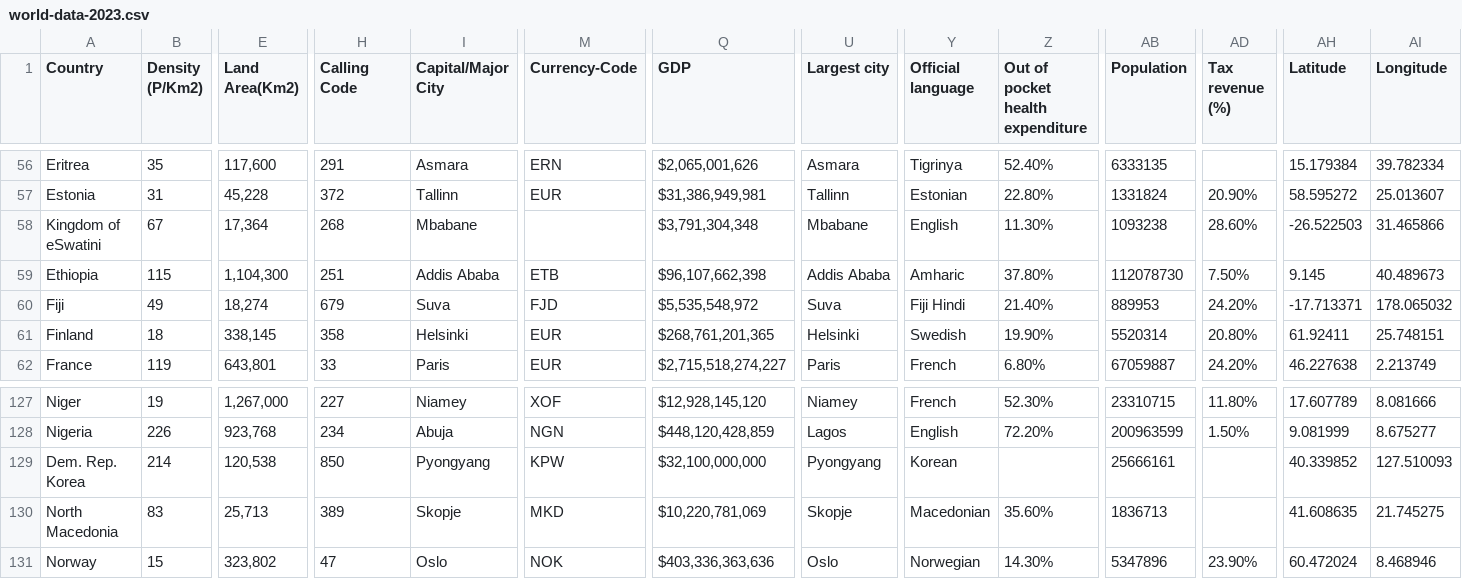
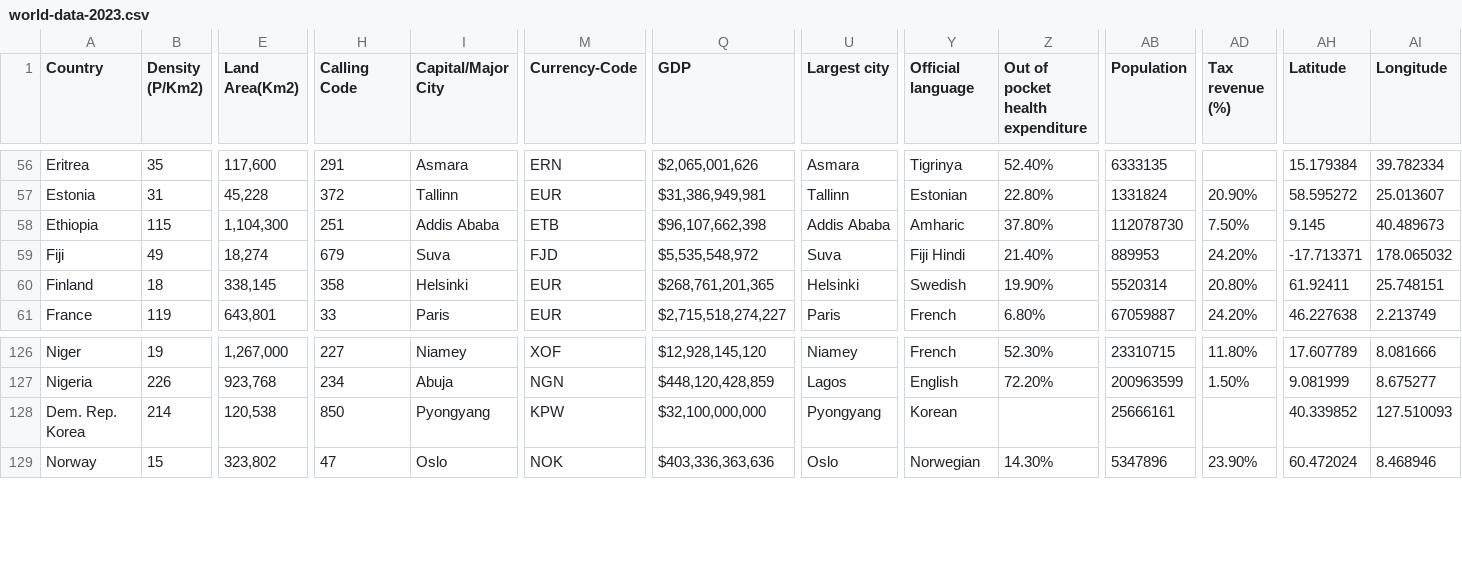
Before and after one commit to mvitas1/3179, a CSV file: DataVis2/data/world-data-2023.csv, drawn as a sheet; only a part is shown, gaps mark what is left out; rows hold the shown columns only; the diff names each change by its address in the sheet, - before the commit and + after, or states it on an @@ line.

```diff
--- a/DataVis2/data/world-data-2023.csv
+++ b/DataVis2/data/world-data-2023.csv
-row 58: Kingdom of eSwatini | 67 | 17,364 | 268 | Mbabane |  | $3,791,304,348 | Mbabane | English | 11.30% | 1093238 | 28.60% | -26.522503 | 31.465866
-row 130: North Macedonia | 83 | 25,713 | 389 | Skopje | MKD | $10,220,781,069 | Skopje | Macedonian | 35.60% | 1836713 |  | 41.608635 | 21.745275
```
Also changed, not shown: 1 other file.
